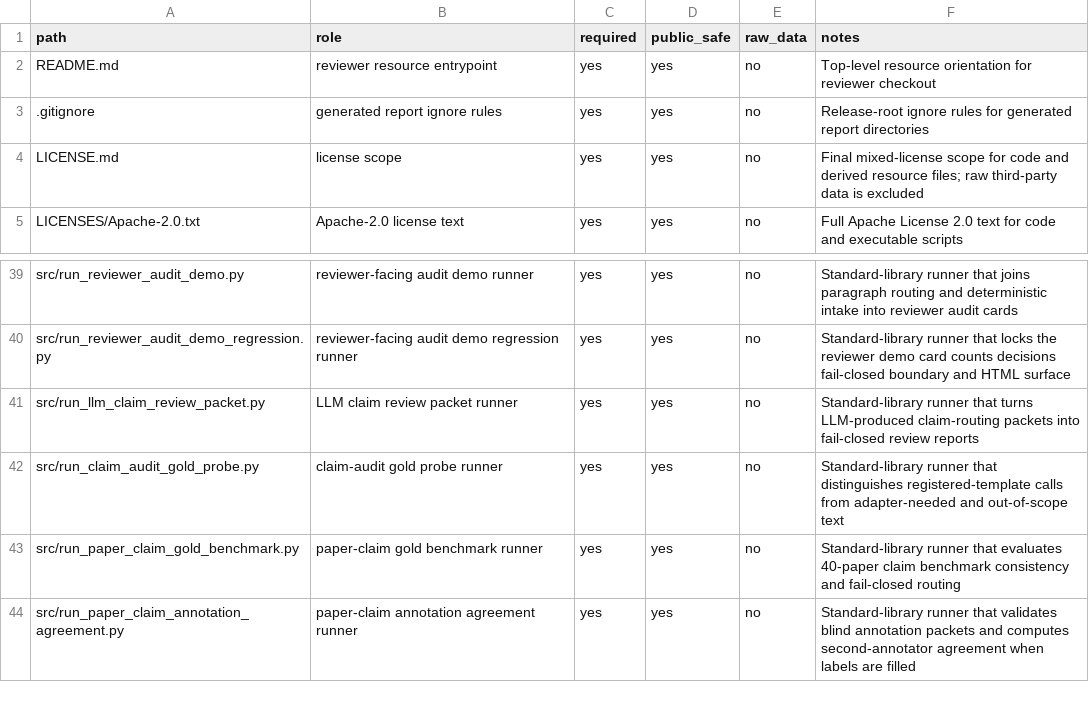
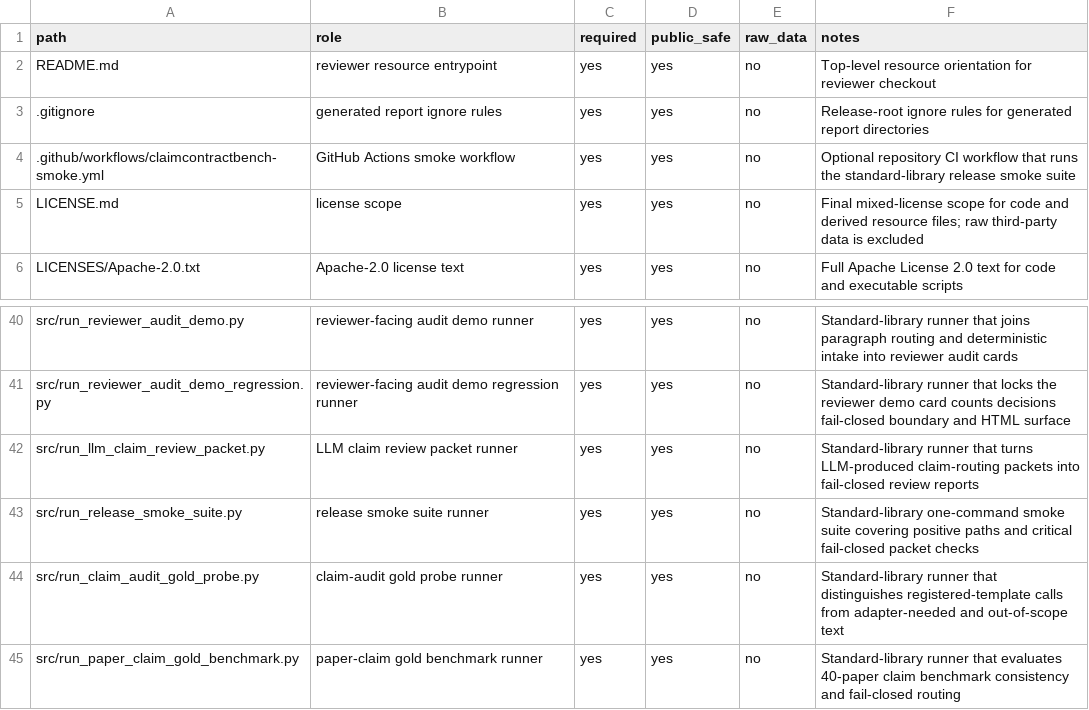
Before and after one commit to civimuro/claimcontractbench-cikm2026-submission-freeze, a CSV file: artifact/release_manifest_20260520.csv, drawn as a sheet; only a part is shown, gaps mark what is left out; the shorter side is filled out with more unchanged rows; the diff names each change by its address in the sheet, - before the commit and + after, or states it on an @@ line.

Commit message:
Add release smoke suite CI

```diff
--- a/artifact/release_manifest_20260520.csv
+++ b/artifact/release_manifest_20260520.csv
+row 4: .github/workflows/claimcontractbench-smoke.yml | GitHub Actions smoke workflow | yes | yes | no | Optional repository CI workflow that runs the standard-library release smoke suite
+row 43: src/run_release_smoke_suite.py | release smoke suite runner | yes | yes | no | Standard-library one-command smoke suite covering positive paths and critical fail-closed packet checks
```
Also changed, not shown: 4 other files.
